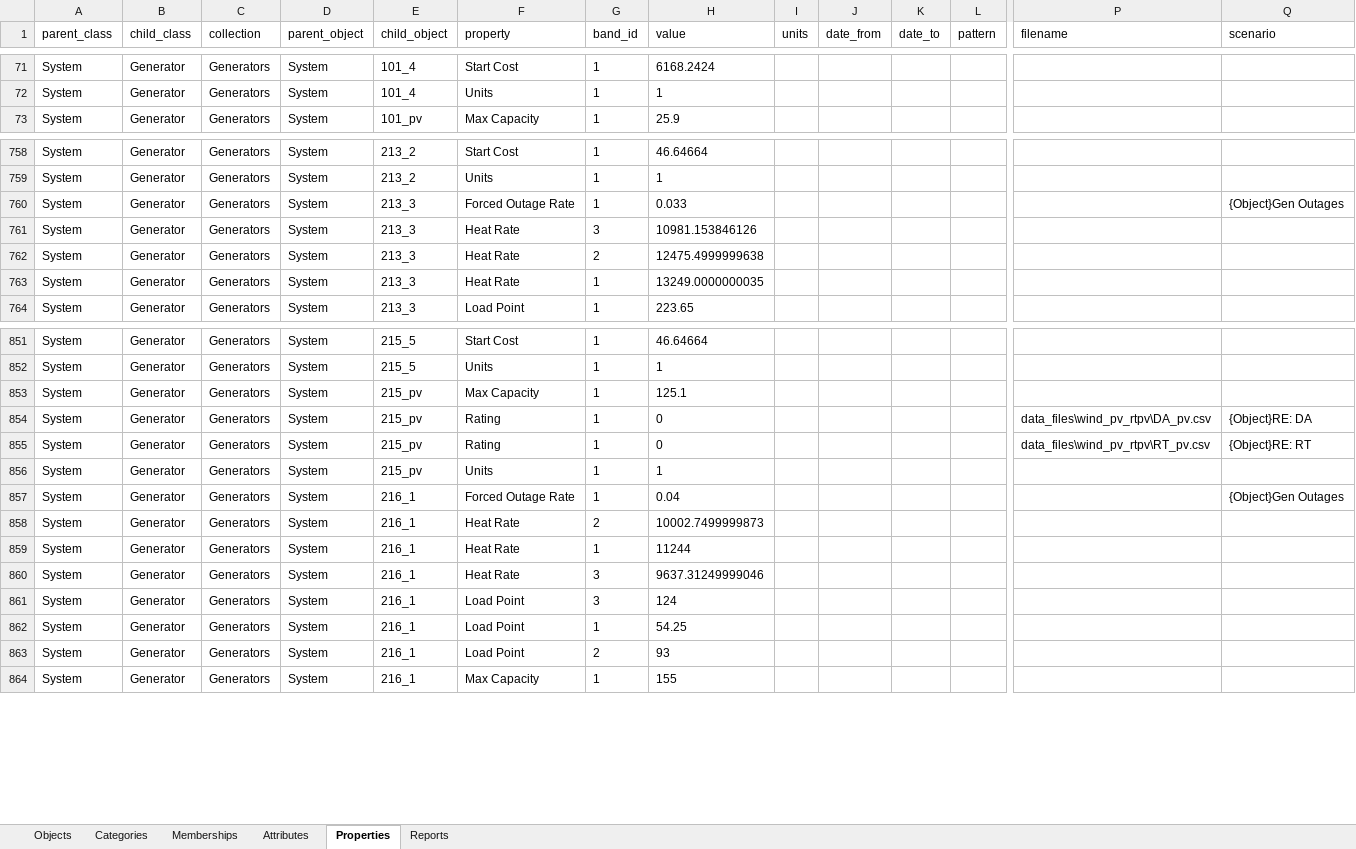
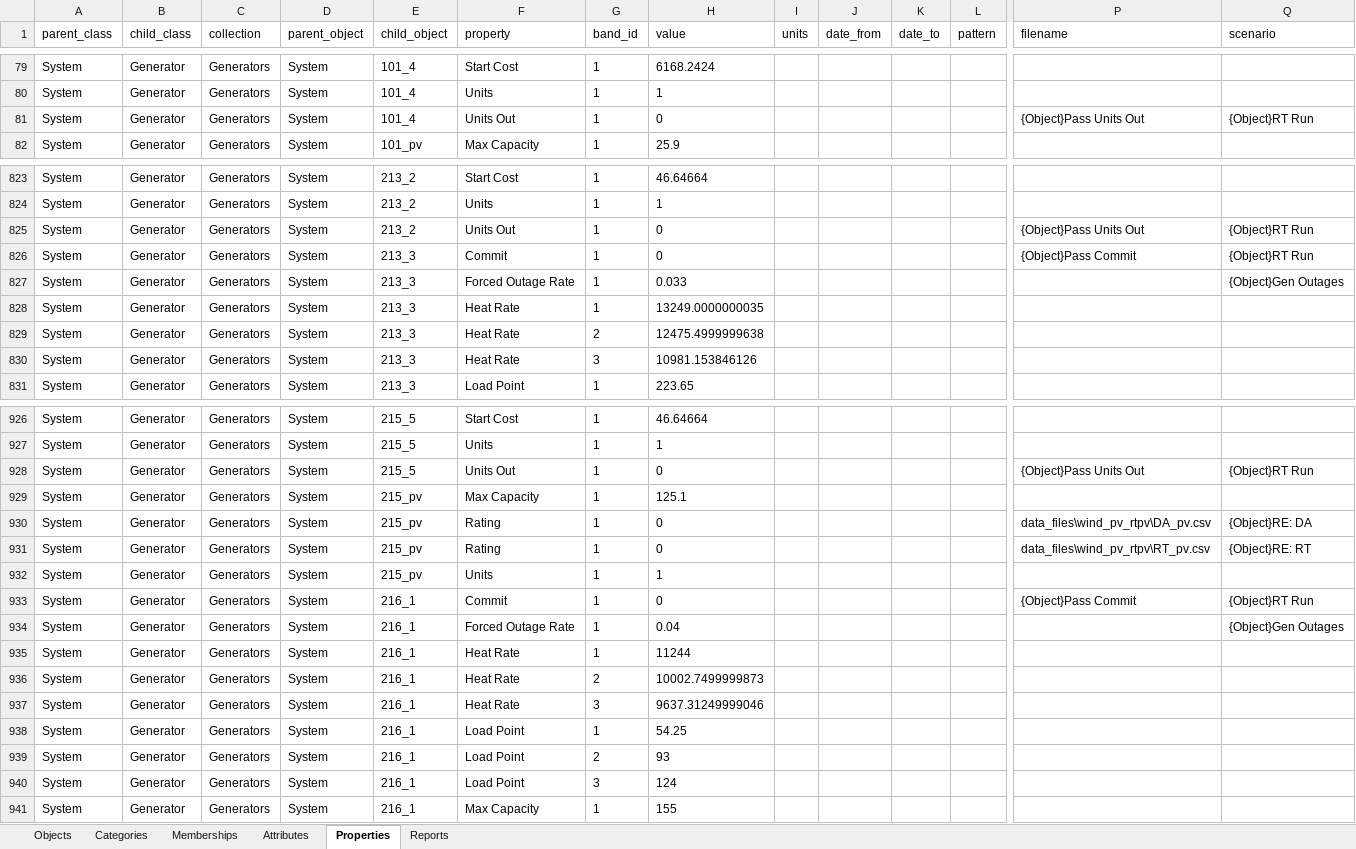
Before and after one commit to GridMod/RTS-GMLC, an Excel workbook: Create_PLEXOS_database/rts_2016.xlsx, sheet Properties, drawn as a sheet; only a part is shown, gaps mark what is left out; values as stored, in another font and other column widths than the file's, no borders; rows hold the shown columns only; the diff covers the shown part only; the diff names each change by its address in the sheet, - before the commit and + after, or states it on an @@ line.

```diff
--- a/Create_PLEXOS_database/rts_2016.xlsx (sheet Properties)
+++ b/Create_PLEXOS_database/rts_2016.xlsx (sheet Properties)
+row 81: System | Generator | Generators | System | 101_4 | Units Out | 1 | 0 |  |  |  |  | {Object}Pass Units Out | {Object}RT Run
+row 825: System | Generator | Generators | System | 213_2 | Units Out | 1 | 0 |  |  |  |  | {Object}Pass Units Out | {Object}RT Run
+row 826: System | Generator | Generators | System | 213_3 | Commit | 1 | 0 |  |  |  |  | {Object}Pass Commit | {Object}RT Run
@@ row 762 moved to row 829: System @@
@@ row 761 moved to row 830: System @@
+row 928: System | Generator | Generators | System | 215_5 | Units Out | 1 | 0 |  |  |  |  | {Object}Pass Units Out | {Object}RT Run
+row 933: System | Generator | Generators | System | 216_1 | Commit | 1 | 0 |  |  |  |  | {Object}Pass Commit | {Object}RT Run
@@ row 858 moved to row 936: System @@
@@ row 861 moved to row 940: System @@
```
Also changed, not shown: 138 added rows and 171 moved rows elsewhere in this sheet, sheet Memberships, sheet Objects, sheet Categories, 15 other files.
